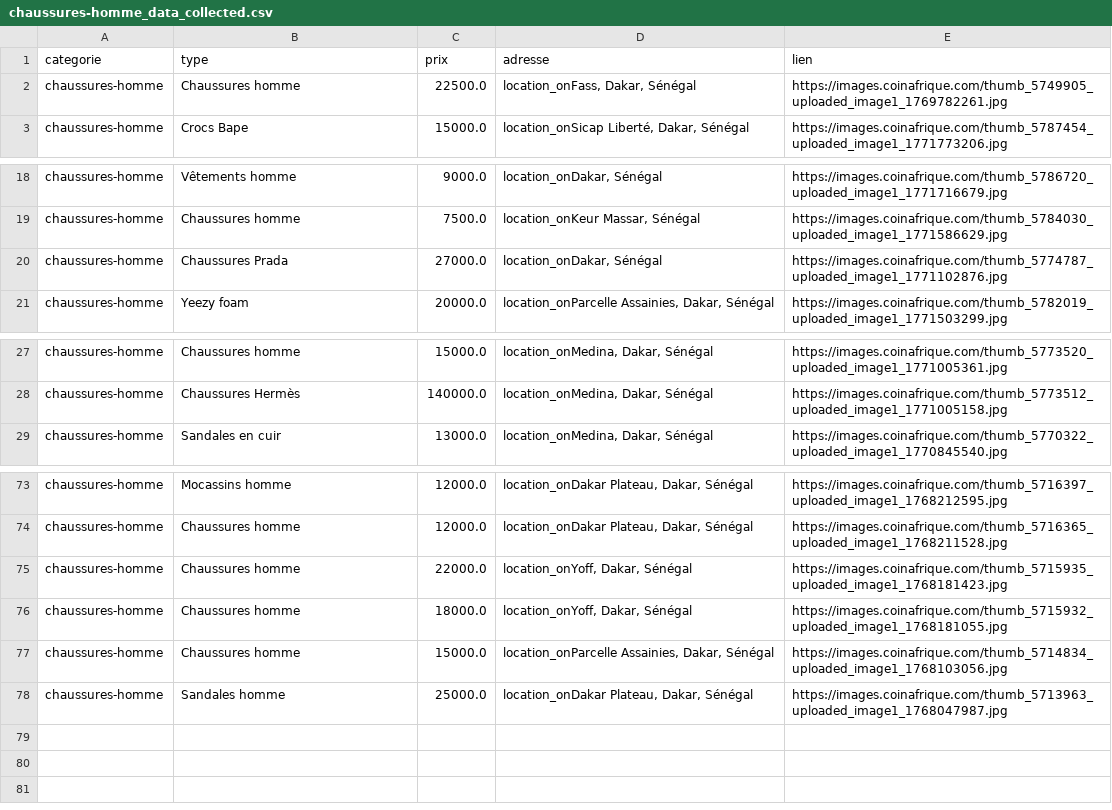
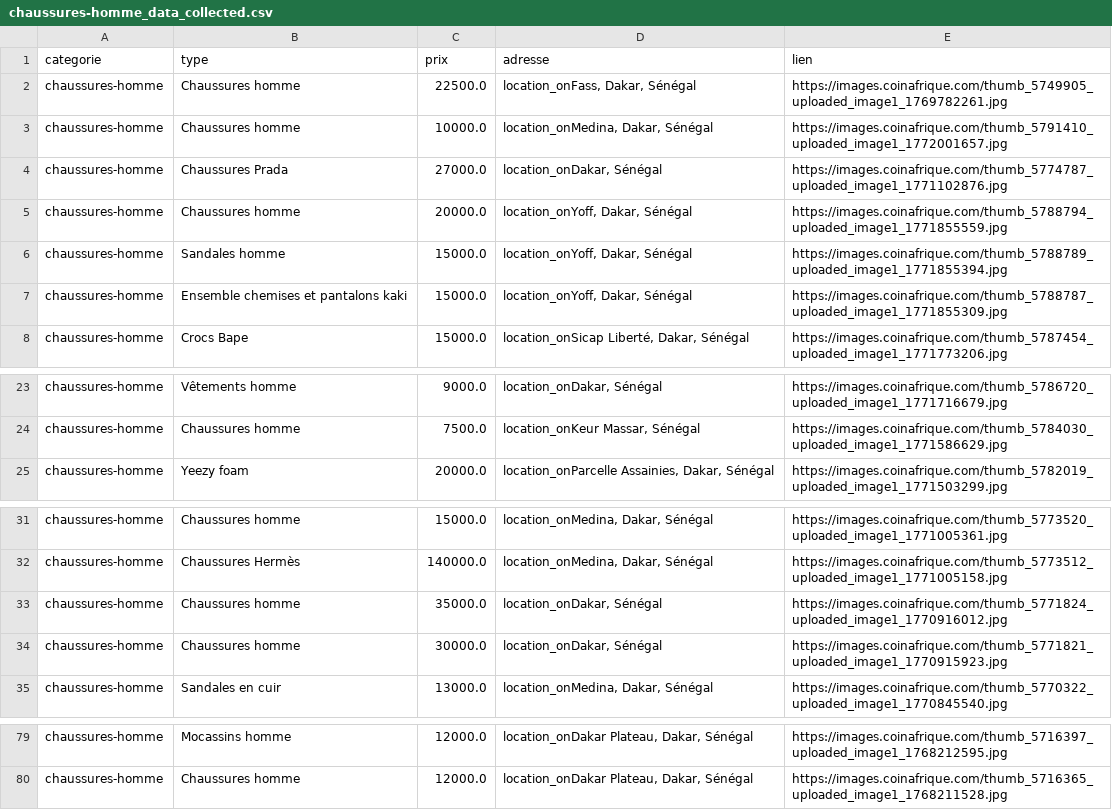
Before and after one commit to Moumini7/sygescol, a CSV file: data/data_bs/chaussures-homme_data_collected.csv, drawn as a sheet; only a part is shown, gaps mark what is left out.

```diff
--- a/data/data_bs/chaussures-homme_data_collected.csv
+++ b/data/data_bs/chaussures-homme_data_collected.csv
@@ -2,2 +2,7 @@ categorie,type,prix,adresse,lien
 chaussures-homme,Chaussures homme,22500.0,"location_onFass, Dakar, Sénégal",https://images.coinafrique.com/thumb_5749905_uploaded_image1_1769782261.jpg
+chaussures-homme,Chaussures  homme,10000.0,"location_onMedina, Dakar, Sénégal",https://images.coinafrique.com/thumb_5791410_uploaded_image1_1772001657.jpg
+chaussures-homme,Chaussures Prada,27000.0,"location_onDakar, Sénégal",https://images.coinafrique.com/thumb_5774787_uploaded_image1_1771102876.jpg
+chaussures-homme,Chaussures homme,20000.0,"location_onYoff, Dakar, Sénégal",https://images.coinafrique.com/thumb_5788794_uploaded_image1_1771855559.jpg
+chaussures-homme,Sandales homme,15000.0,"location_onYoff, Dakar, Sénégal",https://images.coinafrique.com/thumb_5788789_uploaded_image1_1771855394.jpg
+chaussures-homme,Ensemble chemises et pantalons kaki,15000.0,"location_onYoff, Dakar, Sénégal",https://images.coinafrique.com/thumb_5788787_uploaded_image1_1771855309.jpg
 chaussures-homme,Crocs Bape,15000.0,"location_onSicap Liberté, Dakar, Sénégal",https://images.coinafrique.com/thumb_5787454_uploaded_image1_1771773206.jpg
@@ -19,3 +24,2 @@ chaussures-homme,Vêtements homme,9000.0,"location_onDakar, Sénégal",https://i
 chaussures-homme,Chaussures  homme,7500.0,"location_onKeur Massar, Sénégal",https://images.coinafrique.com/thumb_5784030_uploaded_image1_1771586629.jpg
-chaussures-homme,Chaussures Prada,27000.0,"location_onDakar, Sénégal",https://images.coinafrique.com/thumb_5774787_uploaded_image1_1771102876.jpg
 chaussures-homme,Yeezy foam,20000.0,"location_onParcelle Assainies, Dakar, Sénégal",https://images.coinafrique.com/thumb_5782019_uploaded_image1_1771503299.jpg
@@ -28,2 +32,4 @@ chaussures-homme,Chaussures homme,15000.0,"location_onMedina, Dakar, Sénégal",
 chaussures-homme,Chaussures Hermès,140000.0,"location_onMedina, Dakar, Sénégal",https://images.coinafrique.com/thumb_5773512_uploaded_image1_1771005158.jpg
+chaussures-homme,Chaussures homme,35000.0,"location_onDakar, Sénégal",https://images.coinafrique.com/thumb_5771824_uploaded_image1_1770916012.jpg
+chaussures-homme,Chaussures  homme,30000.0,"location_onDakar, Sénégal",https://images.coinafrique.com/thumb_5771821_uploaded_image1_1770915923.jpg
 chaussures-homme,Sandales en cuir,13000.0,"location_onMedina, Dakar, Sénégal",https://images.coinafrique.com/thumb_5770322_uploaded_image1_1770845540.jpg
@@ -74,5 +80 @@ chaussures-homme,Mocassins homme,12000.0,"location_onDakar Plateau, Dakar, Sén
 chaussures-homme,Chaussures  homme,12000.0,"location_onDakar Plateau, Dakar, Sénégal",https://images.coinafrique.com/thumb_5716365_uploaded_image1_1768211528.jpg
-chaussures-homme,Chaussures  homme,22000.0,"location_onYoff, Dakar, Sénégal",https://images.coinafrique.com/thumb_5715935_uploaded_image1_1768181423.jpg
-chaussures-homme,Chaussures  homme,18000.0,"location_onYoff, Dakar, Sénégal",https://images.coinafrique.com/thumb_5715932_uploaded_image1_1768181055.jpg
-chaussures-homme,Chaussures  homme,15000.0,"location_onParcelle Assainies, Dakar, Sénégal",https://images.coinafrique.com/thumb_5714834_uploaded_image1_1768103056.jpg
-chaussures-homme,Sandales homme,25000.0,"location_onDakar Plateau, Dakar, Sénégal",https://images.coinafrique.com/thumb_5713963_uploaded_image1_1768047987.jpg
```
Also changed, not shown: data/data_bs/vetements-homme_data_collected.csv, 13 other files.
